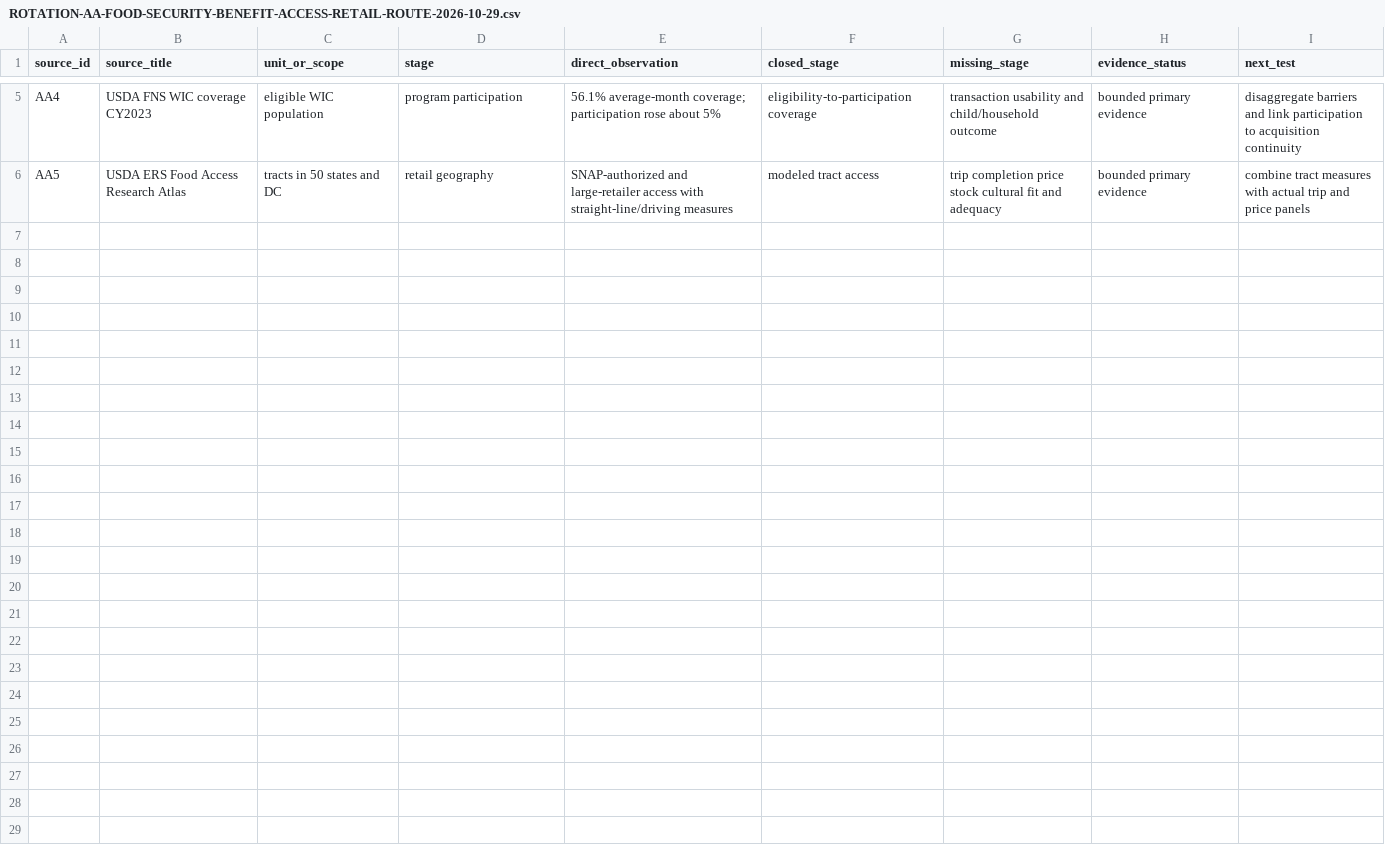
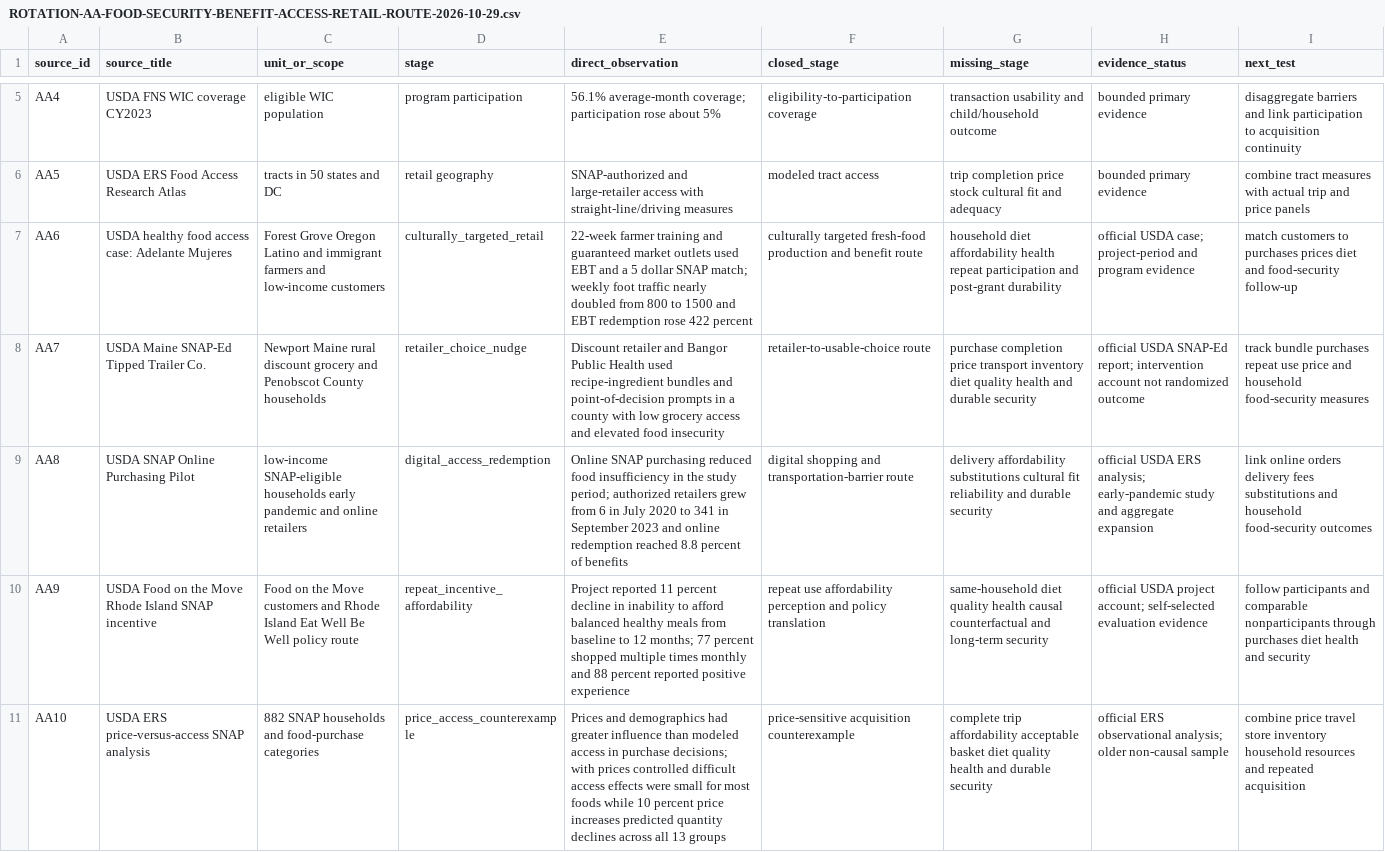
Before and after one commit to mehtama1234/cultural-geopolitical-theme-mining, a CSV file: analysis/ROTATION-AA-FOOD-SECURITY-BENEFIT-ACCESS-RETAIL-ROUTE-2026-10-29.csv, drawn as a sheet; only a part is shown, gaps mark what is left out; the diff names each change by its address in the sheet, - before the commit and + after, or states it on an @@ line.

Commit message:
Add food access conversion cases

```diff
--- a/analysis/ROTATION-AA-FOOD-SECURITY-BENEFIT-ACCESS-RETAIL-ROUTE-2026-10-29.csv
+++ b/analysis/ROTATION-AA-FOOD-SECURITY-BENEFIT-ACCESS-RETAIL-ROUTE-2026-10-29.csv
+row 7: AA6 | USDA healthy food access case: Adelante Mujeres | Forest Grove Oregon Latino and immigrant farmers and low-income customers | culturally_targeted_retail | 22-week farmer training and guaranteed market outlets used EBT and a 5 dollar SNAP match; weekly foot traffic nearly doubled from 800 to 1500 and EBT redemption rose 422 percent | culturally targeted fresh-food production and benefit route | household diet affordability health repeat participation and post-grant durability | official USDA case; project-period and program evidence | match customers to purchases prices diet and food-security follow-up
+row 8: AA7 | USDA Maine SNAP-Ed Tipped Trailer Co. | Newport Maine rural discount grocery and Penobscot County households | retailer_choice_nudge | Discount retailer and Bangor Public Health used recipe-ingredient bundles and point-of-decision prompts in a county with low grocery access and elevated food insecurity | retailer-to-usable-choice route | purchase completion price transport inventory diet quality health and durable security | official USDA SNAP-Ed report; intervention account not randomized outcome | track bundle purchases repeat use price and household food-security measures
+row 9: AA8 | USDA SNAP Online Purchasing Pilot | low-income SNAP-eligible households early pandemic and online retailers | digital_access_redemption | Online SNAP purchasing reduced food insufficiency in the study period; authorized retailers grew from 6 in July 2020 to 341 in September 2023 and online redemption reached 8.8 percent of benefits | digital shopping and transportation-barrier route | delivery affordability substitutions cultural fit reliability and durable security | official USDA ERS analysis; early-pandemic study and aggregate expansion | link online orders delivery fees substitutions and household food-security outcomes
+row 10: AA9 | USDA Food on the Move Rhode Island SNAP incentive | Food on the Move customers and Rhode Island Eat Well Be Well policy route | repeat_incentive_affordability | Project reported 11 percent decline in inability to afford balanced healthy meals from baseline to 12 months; 77 percent shopped multiple times monthly and 88 percent reported positive experience | repeat use affordability perception and policy translation | same-household diet quality health causal counterfactual and long-term security | official USDA project account; self-selected evaluation evidence | follow participants and comparable nonparticipants through purchases diet health and security
+row 11: AA10 | USDA ERS price-versus-access SNAP analysis | 882 SNAP households and food-purchase categories | price_access_counterexample | Prices and demographics had greater influence than modeled access in purchase decisions; with prices controlled difficult access effects were small for most foods while 10 percent price increases predicted quantity declines across all 13 groups | price-sensitive acquisition counterexample | complete trip affordability acceptable basket diet quality health and durable security | official ERS observational analysis; older non-causal sample | combine price travel store inventory household resources and repeated acquisition
```
Also changed, not shown: 3 other files.
